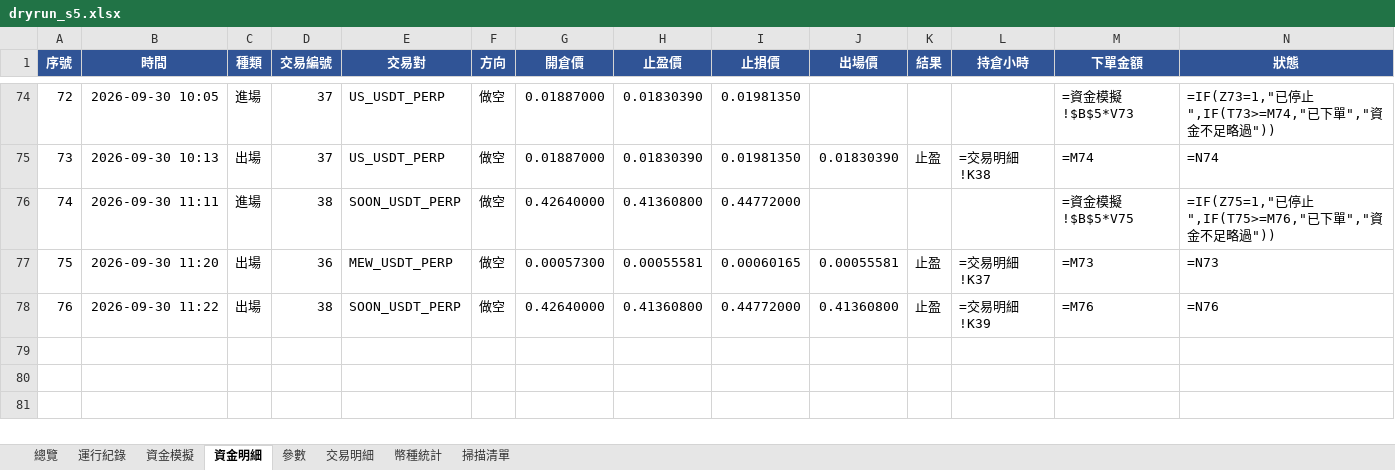
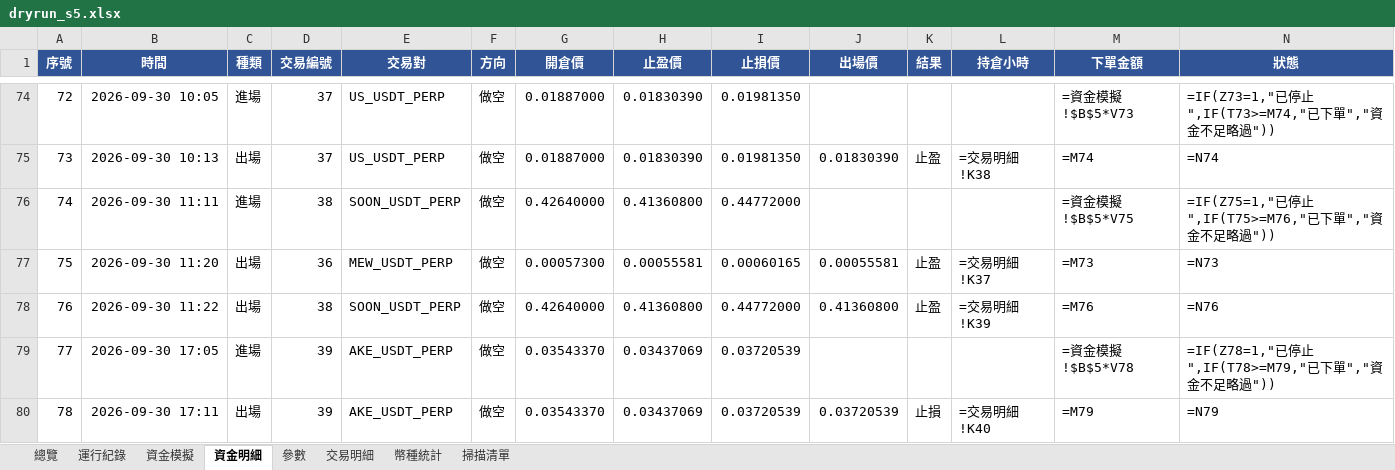
Before and after one commit to timzen43210/Crypto_Trader, an Excel workbook: output/dryrun_s5.xlsx, sheet 資金明細, drawn as a sheet; only a part is shown, gaps mark what is left out; values as stored, in another font and other column widths than the file's, no borders; formulas without a stored value are shown as written; conditional formats not drawn; rows hold the shown columns only; the diff names each change by its address in the sheet, - before the commit and + after, or states it on an @@ line.

```diff
--- a/output/dryrun_s5.xlsx (sheet 資金明細)
+++ b/output/dryrun_s5.xlsx (sheet 資金明細)
+row 79: 77 | 2026-09-30 17:05 | 進場 | 39 | AKE_USDT_PERP | 做空 | 0.03543370 | 0.03437069 | 0.03720539 |  |  |  | =資金模擬!$B$5*V78 | =IF(Z78=1,"已停止",IF(T78>=M79,"已下單","資金不足略過"))
+row 80: 78 | 2026-09-30 17:11 | 出場 | 39 | AKE_USDT_PERP | 做空 | 0.03543370 | 0.03437069 | 0.03720539 | 0.03720539 | 止損 | =交易明細!K40 | =M79 | =N79
```
Also changed, not shown: sheet 幣種統計, sheet 總覽, sheet 交易明細, sheet 資金模擬, sheet 運行紀錄, sheet 參數, charts or pictures, output/dryrun_rev.xlsx, output/dryrun_rev_wide.xlsx, 5 other files.
